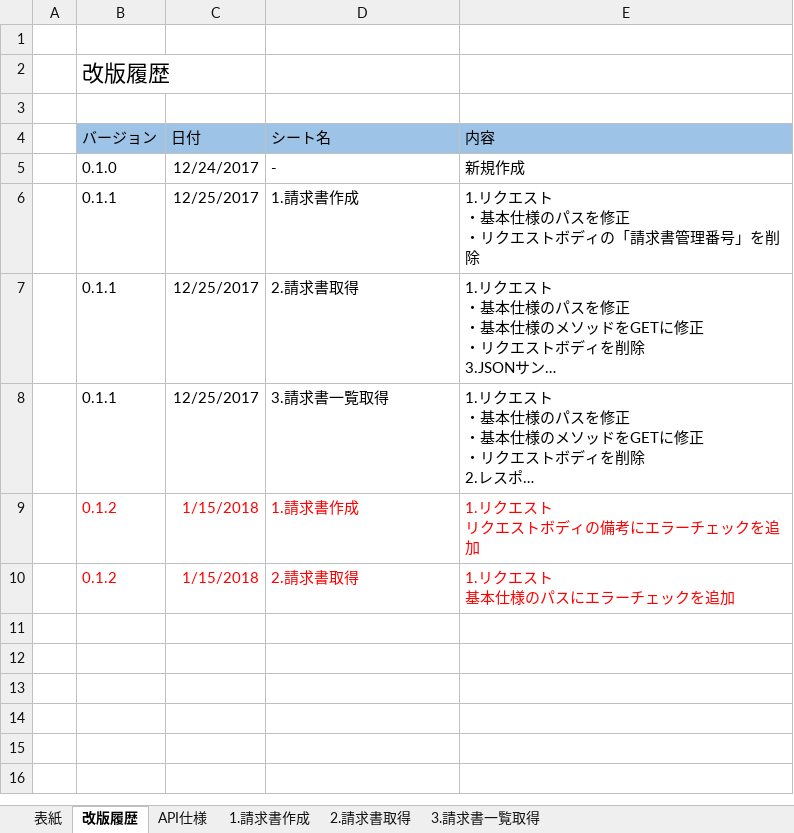
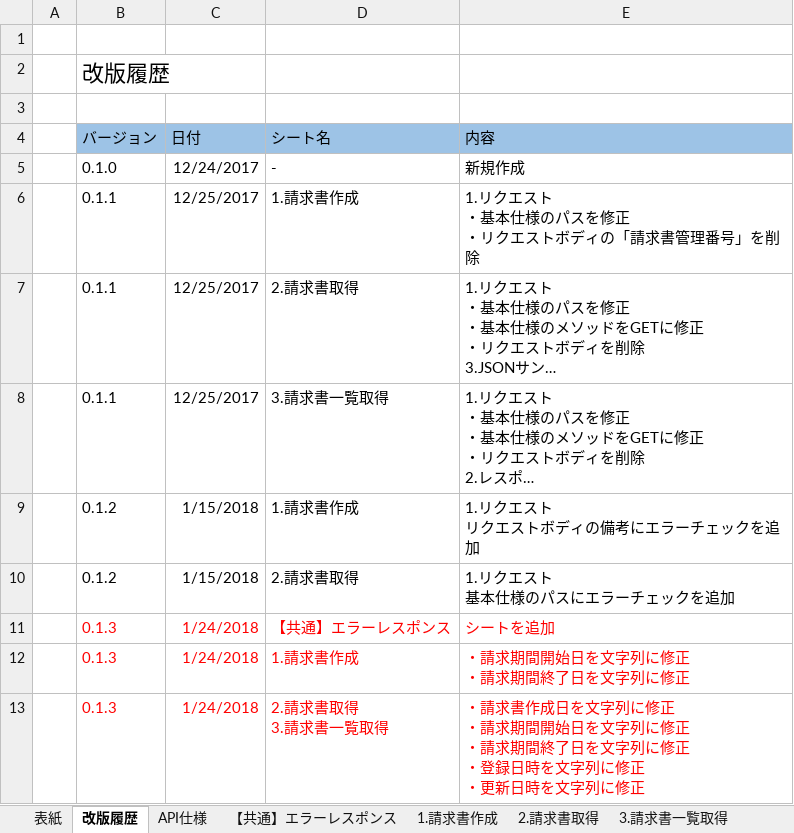
Before and after one commit to YasuhiroTanaka/invoice, an Excel workbook: invoice-doc/invoice_basic_design.xlsx, sheet 改版履歴, drawn as a sheet; long unchanged cells end in …; values as stored, in another font and other column widths than the file's, no borders; ↵ is a line break in a cell; the diff names each change by its address in the sheet, - before the commit and + after, or states it on an @@ line.

```diff
--- a/invoice-doc/invoice_basic_design.xlsx (sheet 改版履歴)
+++ b/invoice-doc/invoice_basic_design.xlsx (sheet 改版履歴)
+sheet tab: 【共通】エラーレスポンス
-B9:E10 text colour: #FF0000
+B9:E10 text colour: black
+row 11:  | 0.1.3 | 1/24/2018 | 【共通】エラーレスポンス | シートを追加
+row 12:  | 0.1.3 | 1/24/2018 | 1.請求書作成 | ・請求期間開始日を文字列に修正 ↵ ・請求期間終了日を文字列に修正
+row 13:  | 0.1.3 | 1/24/2018 | 2.請求書取得 ↵ 3.請求書一覧取得 | ・請求書作成日を文字列に修正 ↵ ・請求期間開始日を文字列に修正 ↵ ・請求期間終了日を文字列に修正 ↵ ・登録日時を文字列に修正 ↵ ・更新日時を文字列に修正
```
Also changed, not shown: sheet 3.請求書一覧取得, sheet 2.請求書取得, sheet 1.請求書作成, sheet 表紙.
